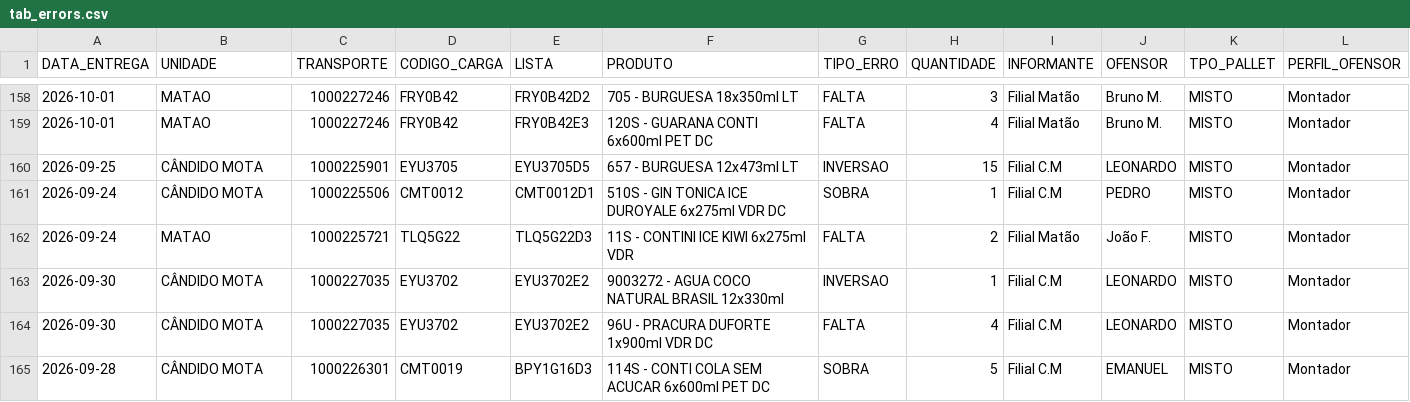
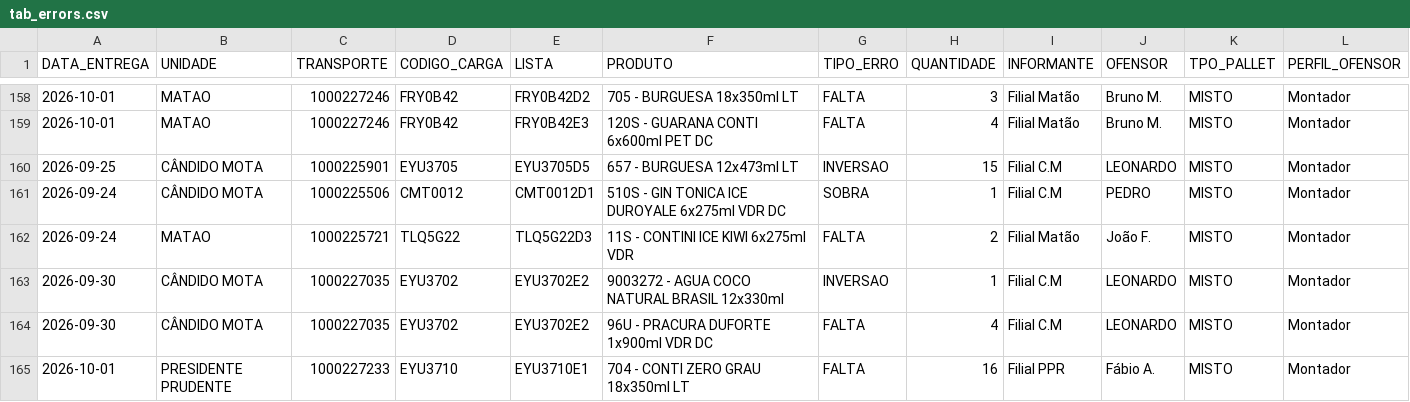
Before and after one commit to diogojfr/report-cdc-streamlit, a CSV file: data/tab_errors.csv, drawn as a sheet; only a part is shown, gaps mark what is left out; the shorter side is filled out with more unchanged rows; the diff covers the shown part only.

```diff
--- a/data/tab_errors.csv
+++ b/data/tab_errors.csv
@@ -164 +164,2 @@ DATA_ENTREGA,UNIDADE,TRANSPORTE,CODIGO_CARGA,LISTA,PRODUTO,TIPO_ERRO,QUANTIDADE,
 2026-09-30,CÂNDIDO MOTA,1000227035,EYU3702,EYU3702E2,96U - PRACURA DUFORTE 1x900ml VDR DC,FALTA,4,Filial C.M,LEONARDO,MISTO,Montador
+2026-10-01,PRESIDENTE PRUDENTE,1000227233,EYU3710,EYU3710E1,704 - CONTI ZERO GRAU 18x350ml LT,FALTA,16,Filial PPR,Fábio A.,MISTO,Montador
```
Also changed, not shown: 6 added rows elsewhere in this file, data/caixa_hora.csv, data/conf_registros.csv, 9 other files.
